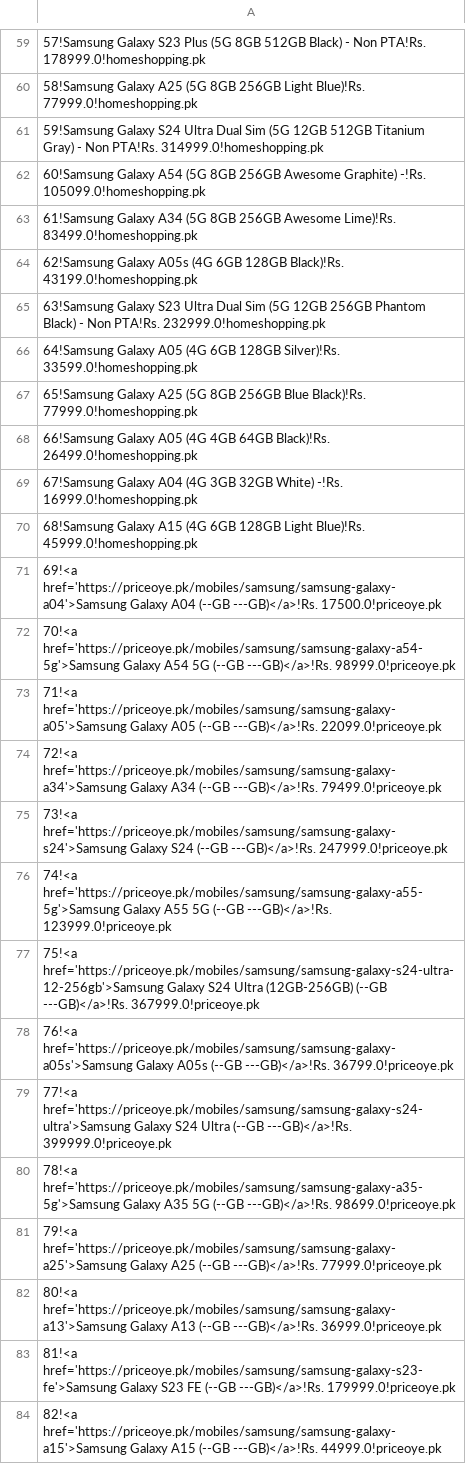
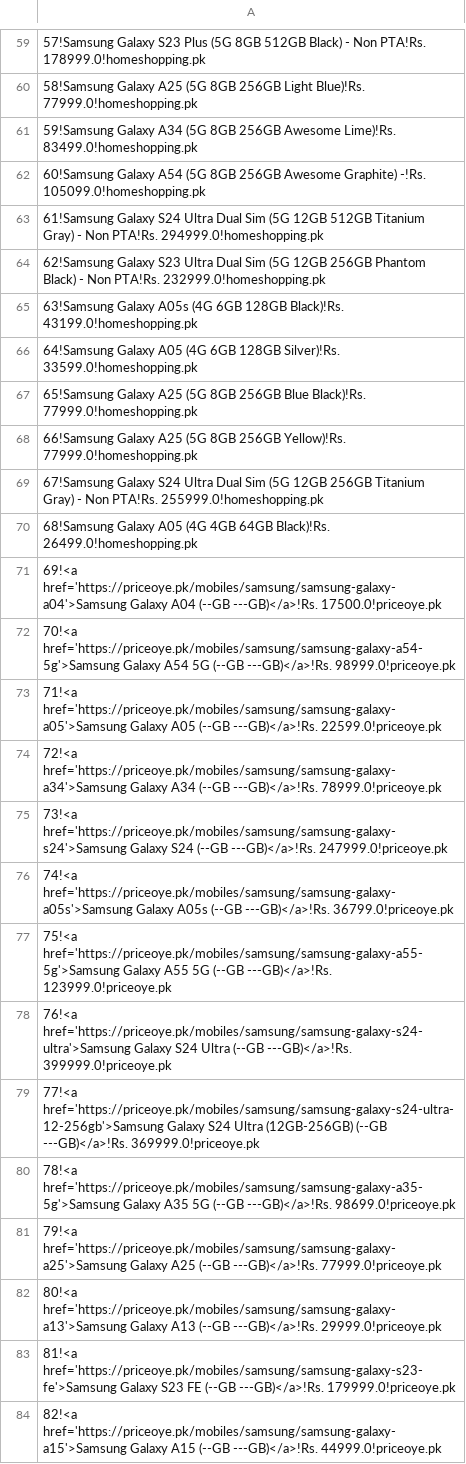
Before and after one commit to maliksuhail/mobileprices, a CSV file: assets/samsung/samsung.csv, drawn as a sheet; only a part is shown, gaps mark what is left out; the diff covers the shown part only.

```diff
--- a/assets/samsung/samsung.csv
+++ b/assets/samsung/samsung.csv
@@ -60,24 +60,24 @@
 58!Samsung Galaxy A25 (5G 8GB 256GB Light Blue)!Rs. 77999.0!homeshopping.pk
-59!Samsung Galaxy S24 Ultra Dual Sim (5G 12GB 512GB Titanium Gray) - Non PTA!Rs. 314999.0!homeshopping.pk
+59!Samsung Galaxy A34 (5G 8GB 256GB Awesome Lime)!Rs. 83499.0!homeshopping.pk
 60!Samsung Galaxy A54 (5G 8GB 256GB Awesome Graphite) -!Rs. 105099.0!homeshopping.pk
-61!Samsung Galaxy A34 (5G 8GB 256GB Awesome Lime)!Rs. 83499.0!homeshopping.pk
-62!Samsung Galaxy A05s (4G 6GB 128GB Black)!Rs. 43199.0!homeshopping.pk
-63!Samsung Galaxy S23 Ultra Dual Sim (5G 12GB 256GB Phantom Black) - Non PTA!Rs. 232999.0!homeshopping.pk
+61!Samsung Galaxy S24 Ultra Dual Sim (5G 12GB 512GB Titanium Gray) - Non PTA!Rs. 294999.0!homeshopping.pk
+62!Samsung Galaxy S23 Ultra Dual Sim (5G 12GB 256GB Phantom Black) - Non PTA!Rs. 232999.0!homeshopping.pk
+63!Samsung Galaxy A05s (4G 6GB 128GB Black)!Rs. 43199.0!homeshopping.pk
 64!Samsung Galaxy A05 (4G 6GB 128GB Silver)!Rs. 33599.0!homeshopping.pk
 65!Samsung Galaxy A25 (5G 8GB 256GB Blue Black)!Rs. 77999.0!homeshopping.pk
-66!Samsung Galaxy A05 (4G 4GB 64GB Black)!Rs. 26499.0!homeshopping.pk
-67!Samsung Galaxy A04 (4G 3GB 32GB White) -!Rs. 16999.0!homeshopping.pk
-68!Samsung Galaxy A15 (4G 6GB 128GB Light Blue)!Rs. 45999.0!homeshopping.pk
+66!Samsung Galaxy A25 (5G 8GB 256GB Yellow)!Rs. 77999.0!homeshopping.pk
+67!Samsung Galaxy S24 Ultra Dual Sim (5G 12GB 256GB Titanium Gray) - Non PTA!Rs. 255999.0!homeshopping.pk
+68!Samsung Galaxy A05 (4G 4GB 64GB Black)!Rs. 26499.0!homeshopping.pk
 69!<a href='https://priceoye.pk/mobiles/samsung/samsung-galaxy-a04'>Samsung Galaxy A04 (--GB ---GB)</a>!Rs. 17500.0!priceoye.pk
 70!<a href='https://priceoye.pk/mobiles/samsung/samsung-galaxy-a54-5g'>Samsung Galaxy A54 5G (--GB ---GB)</a>!Rs. 98999.0!priceoye.pk
-71!<a href='https://priceoye.pk/mobiles/samsung/samsung-galaxy-a05'>Samsung Galaxy A05 (--GB ---GB)</a>!Rs. 22099.0!priceoye.pk
-72!<a href='https://priceoye.pk/mobiles/samsung/samsung-galaxy-a34'>Samsung Galaxy A34 (--GB ---GB)</a>!Rs. 79499.0!priceoye.pk
+71!<a href='https://priceoye.pk/mobiles/samsung/samsung-galaxy-a05'>Samsung Galaxy A05 (--GB ---GB)</a>!Rs. 22599.0!priceoye.pk
+72!<a href='https://priceoye.pk/mobiles/samsung/samsung-galaxy-a34'>Samsung Galaxy A34 (--GB ---GB)</a>!Rs. 78999.0!priceoye.pk
 73!<a href='https://priceoye.pk/mobiles/samsung/samsung-galaxy-s24'>Samsung Galaxy S24 (--GB ---GB)</a>!Rs. 247999.0!priceoye.pk
-74!<a href='https://priceoye.pk/mobiles/samsung/samsung-galaxy-a55-5g'>Samsung Galaxy A55 5G (--GB ---GB)</a>!Rs. 123999.0!priceoye.pk
-75!<a href='https://priceoye.pk/mobiles/samsung/samsung-galaxy-s24-ultra-12-256gb'>Samsung Galaxy S24 Ultra (12GB-256GB) (--GB ---GB)</a>!Rs. 367999.0!priceoye.pk
-76!<a href='https://priceoye.pk/mobiles/samsung/samsung-galaxy-a05s'>Samsung Galaxy A05s (--GB ---GB)</a>!Rs. 36799.0!priceoye.pk
-77!<a href='https://priceoye.pk/mobiles/samsung/samsung-galaxy-s24-ultra'>Samsung Galaxy S24 Ultra (--GB ---GB)</a>!Rs. 399999.0!priceoye.pk
+74!<a href='https://priceoye.pk/mobiles/samsung/samsung-galaxy-a05s'>Samsung Galaxy A05s (--GB ---GB)</a>!Rs. 36799.0!priceoye.pk
+75!<a href='https://priceoye.pk/mobiles/samsung/samsung-galaxy-a55-5g'>Samsung Galaxy A55 5G (--GB ---GB)</a>!Rs. 123999.0!priceoye.pk
+76!<a href='https://priceoye.pk/mobiles/samsung/samsung-galaxy-s24-ultra'>Samsung Galaxy S24 Ultra (--GB ---GB)</a>!Rs. 399999.0!priceoye.pk
+77!<a href='https://priceoye.pk/mobiles/samsung/samsung-galaxy-s24-ultra-12-256gb'>Samsung Galaxy S24 Ultra (12GB-256GB) (--GB ---GB)</a>!Rs. 369999.0!priceoye.pk
 78!<a href='https://priceoye.pk/mobiles/samsung/samsung-galaxy-a35-5g'>Samsung Galaxy A35 5G (--GB ---GB)</a>!Rs. 98699.0!priceoye.pk
 79!<a href='https://priceoye.pk/mobiles/samsung/samsung-galaxy-a25'>Samsung Galaxy A25 (--GB ---GB)</a>!Rs. 77999.0!priceoye.pk
-80!<a href='https://priceoye.pk/mobiles/samsung/samsung-galaxy-a13'>Samsung Galaxy A13 (--GB ---GB)</a>!Rs. 36999.0!priceoye.pk
+80!<a href='https://priceoye.pk/mobiles/samsung/samsung-galaxy-a13'>Samsung Galaxy A13 (--GB ---GB)</a>!Rs. 29999.0!priceoye.pk
 81!<a href='https://priceoye.pk/mobiles/samsung/samsung-galaxy-s23-fe'>Samsung Galaxy S23 FE (--GB ---GB)</a>!Rs. 179999.0!priceoye.pk
```
Also changed, not shown: 10 edited cells elsewhere in this file, assets/apple/apple.csv, assets/honor/honor.csv, 38 other files.
